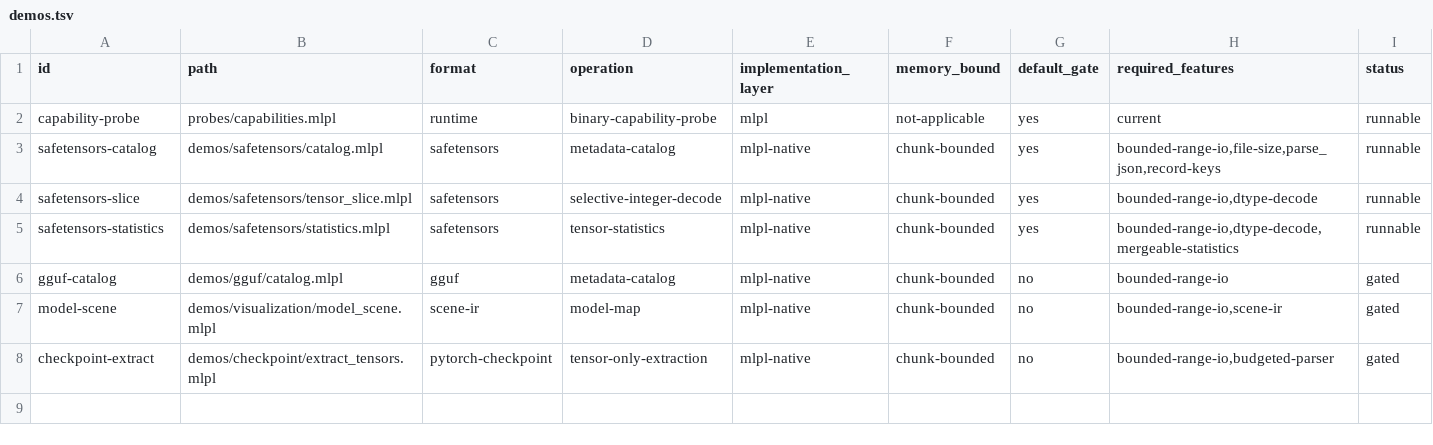
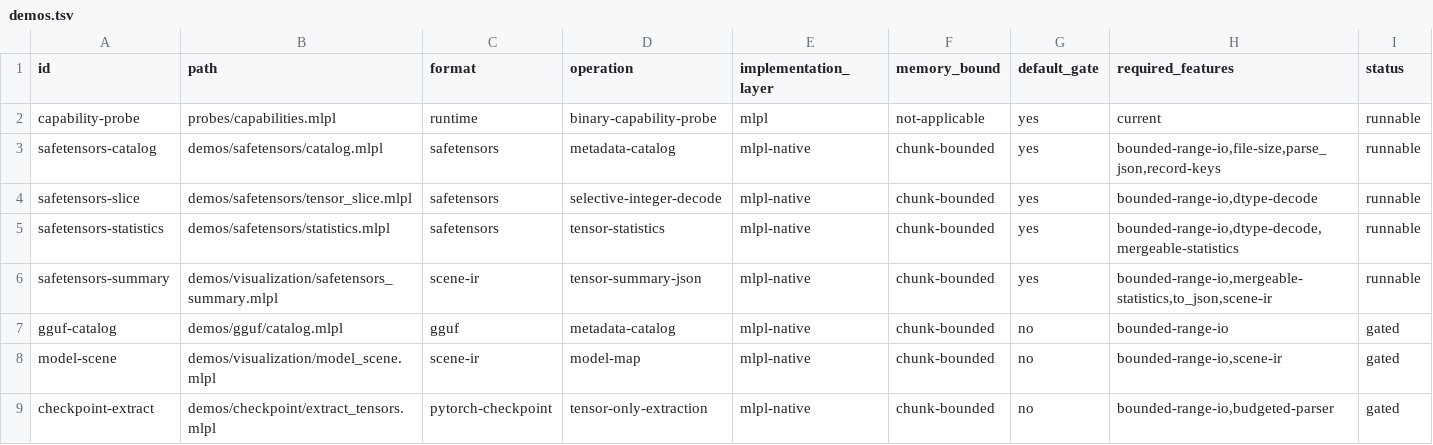
Before and after one commit to sw-ml-study/demo-ml-utils, a TSV file: catalog/demos.tsv, drawn as a sheet.

Commit message:
Add budgeted Safetensors summary IR
Build a versioned renderer-neutral single-tensor summary with stable IDs, provenance, metadata, and bounded statistics. Preflight object and conservative output-byte budgets before construction and encoding, validate exact schema and field types in MLPL, then enforce encoded size and budgeted JSON round-trip equality. Add a deterministic golden test, runnable default-gate demo, catalog entry, and attribution and complexity documentation without introducing a renderer.

```diff
--- a/catalog/demos.tsv
+++ b/catalog/demos.tsv
@@ -5,2 +5,3 @@ safetensors-slice	demos/safetensors/tensor_slice.mlpl	safetensors	selective-inte
 safetensors-statistics	demos/safetensors/statistics.mlpl	safetensors	tensor-statistics	mlpl-native	chunk-bounded	yes	bounded-range-io,dtype-decode,mergeable-statistics	runnable
+safetensors-summary	demos/visualization/safetensors_summary.mlpl	scene-ir	tensor-summary-json	mlpl-native	chunk-bounded	yes	bounded-range-io,mergeable-statistics,to_json,scene-ir	runnable
 gguf-catalog	demos/gguf/catalog.mlpl	gguf	metadata-catalog	mlpl-native	chunk-bounded	no	bounded-range-io	gated
```
Also changed, not shown: 11 other files.
